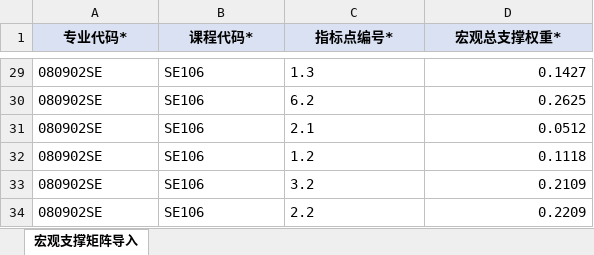
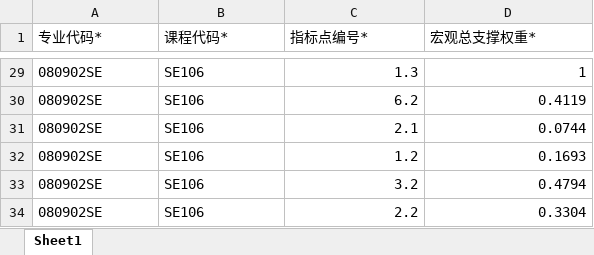
Before and after one commit to WindZzz1/Computing_Platform, an Excel workbook: 测试数据-课堂演示/excel/9-宏观支撑矩阵导入.xlsx, sheet Sheet1, drawn as a sheet; only a part is shown, gaps mark what is left out; values as stored, in another font and other column widths than the file's, no borders; the diff covers the shown part only; the diff names each change by its address in the sheet, - before the commit and + after, or states it on an @@ line.

```diff
--- a/测试数据-课堂演示/excel/9-宏观支撑矩阵导入.xlsx (sheet Sheet1)
+++ b/测试数据-课堂演示/excel/9-宏观支撑矩阵导入.xlsx (sheet Sheet1)
-sheet tab: 宏观支撑矩阵导入
+sheet tab: Sheet1
@@ A1:D1 fill: #D9E1F2 → none, bold: on → off, alignment: center → left @@
-C29:C34 alignment: left
+C29:C34 alignment: right
-D29 (宏观总支撑权重*): 0.1427
+D29 (宏观总支撑权重*): 1
-D30 (宏观总支撑权重*): 0.2625
+D30 (宏观总支撑权重*): 0.4119
-D31 (宏观总支撑权重*): 0.0512
+D31 (宏观总支撑权重*): 0.0744
-D32 (宏观总支撑权重*): 0.1118
+D32 (宏观总支撑权重*): 0.1693
-D33 (宏观总支撑权重*): 0.2109
+D33 (宏观总支撑权重*): 0.4794
-D34 (宏观总支撑权重*): 0.2209
+D34 (宏观总支撑权重*): 0.3304
```
Also changed, not shown: 27 edited cells and cell formats elsewhere in this sheet, 47 other files.
